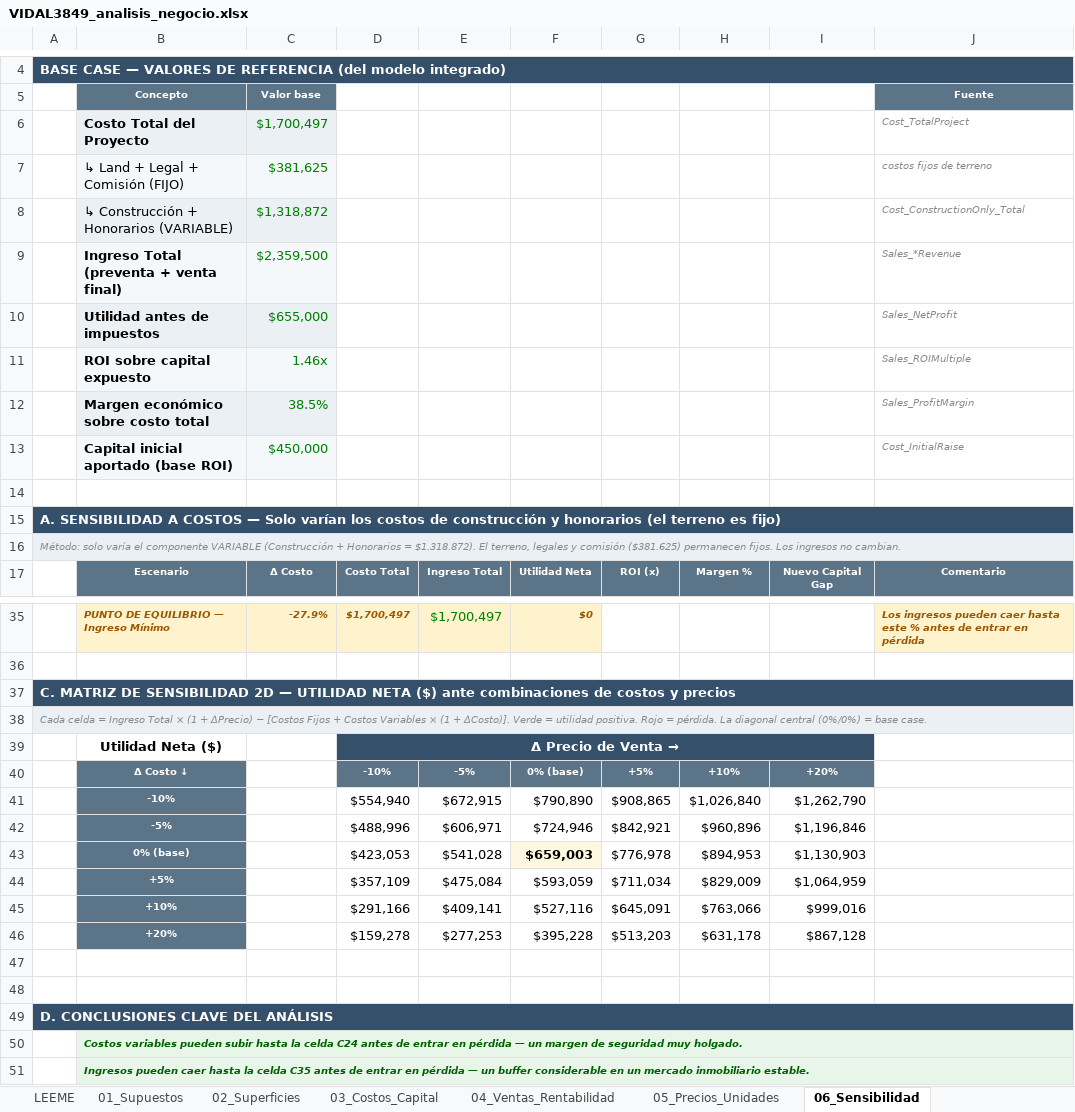
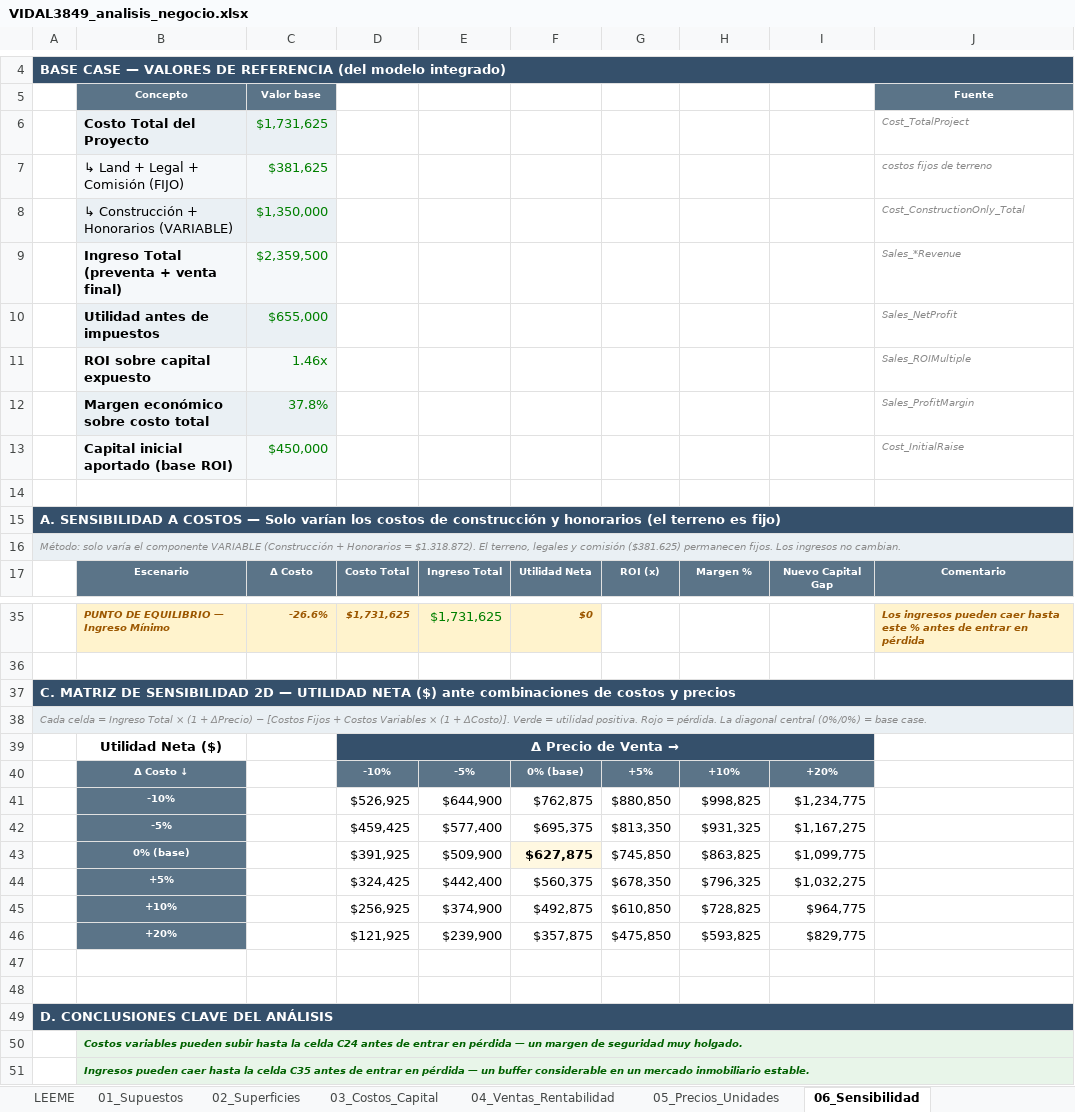
Before and after one commit to raices-desarrollos/Raices-Brain, an Excel workbook: knowledge/projects/ceibo-vidal/financials/VIDAL3849_analisis_negocio.xlsx, sheet 06_Sensibilidad, drawn as a sheet; only a part is shown, gaps mark what is left out; values as stored, in another font and other column widths than the file's, no borders; charts and pictures and conditional formats not drawn; removed rows and columns are numbered as before the commit, all else as after; the diff covers the shown part only; the diff names each change by its address in the sheet, - before the commit and + after, or states it on an @@ line.

```diff
--- a/knowledge/projects/ceibo-vidal/financials/VIDAL3849_analisis_negocio.xlsx (sheet 06_Sensibilidad)
+++ b/knowledge/projects/ceibo-vidal/financials/VIDAL3849_analisis_negocio.xlsx (sheet 06_Sensibilidad)
-C6: $1,700,497
+C6: $1,731,625
-C8: $1,318,872
+C8: $1,350,000
-C12: 38.5%
+C12: 37.8%
-C35: -27.9%
+C35: -26.6%
-D35: $1,700,497
+D35: $1,731,625
-E35: $1,700,497
+E35: $1,731,625
-row 41:  | -10% |  | $554,940 | $672,915 | $790,890 | $908,865 | $1,026,840 | $1,262,790
-row 42:  | -5% |  | $488,996 | $606,971 | $724,946 | $842,921 | $960,896 | $1,196,846
-row 43:  | 0% (base) |  | $423,053 | $541,028 | $659,003 | $776,978 | $894,953 | $1,130,903
-row 44:  | +5% |  | $357,109 | $475,084 | $593,059 | $711,034 | $829,009 | $1,064,959
-row 45:  | +10% |  | $291,166 | $409,141 | $527,116 | $645,091 | $763,066 | $999,016
-row 46:  | +20% |  | $159,278 | $277,253 | $395,228 | $513,203 | $631,178 | $867,128
+row 41:  | -10% |  | $526,925 | $644,900 | $762,875 | $880,850 | $998,825 | $1,234,775
+row 42:  | -5% |  | $459,425 | $577,400 | $695,375 | $813,350 | $931,325 | $1,167,275
+row 43:  | 0% (base) |  | $391,925 | $509,900 | $627,875 | $745,850 | $863,825 | $1,099,775
+row 44:  | +5% |  | $324,425 | $442,400 | $560,375 | $678,350 | $796,325 | $1,032,275
+row 45:  | +10% |  | $256,925 | $374,900 | $492,875 | $610,850 | $728,825 | $964,775
+row 46:  | +20% |  | $121,925 | $239,900 | $357,875 | $475,850 | $593,825 | $829,775
```
Also changed, not shown: 7 added rows, 7 removed rows and 21 edited cells elsewhere in this sheet, sheet 05_Precios_Unidades, sheet 03_Costos_Capital, sheet 07_Diccionario_Datos, sheet 04_Ventas_Rentabilidad, sheet 02_Superficies, sheet 01_Supuestos, formulas that keep their value, 26 other files.
